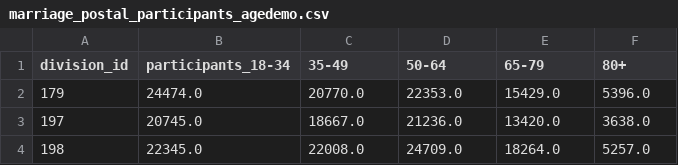
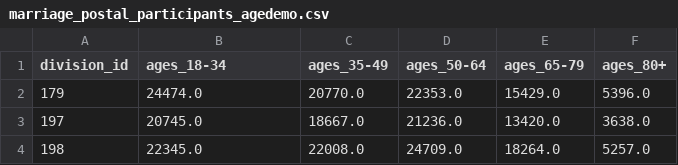
Before and after one commit to annewieggers/ETL-project, a CSV file: 07-output_marriage_postal_survey_by_age/marriage_postal_participants_agedemo.csv, drawn as a sheet; only a part is shown.

```diff
--- a/07-output_marriage_postal_survey_by_age/marriage_postal_participants_agedemo.csv
+++ b/07-output_marriage_postal_survey_by_age/marriage_postal_participants_agedemo.csv
@@ -1,2 +1,2 @@
-division_id,participants_18-34,35-49,50-64,65-79,80+
+division_id,ages_18-34,ages_35-49,ages_50-64,ages_65-79,ages_80+
 179,24474.0,20770.0,22353.0,15429.0,5396.0
```
Also changed, not shown: 1 other file.
